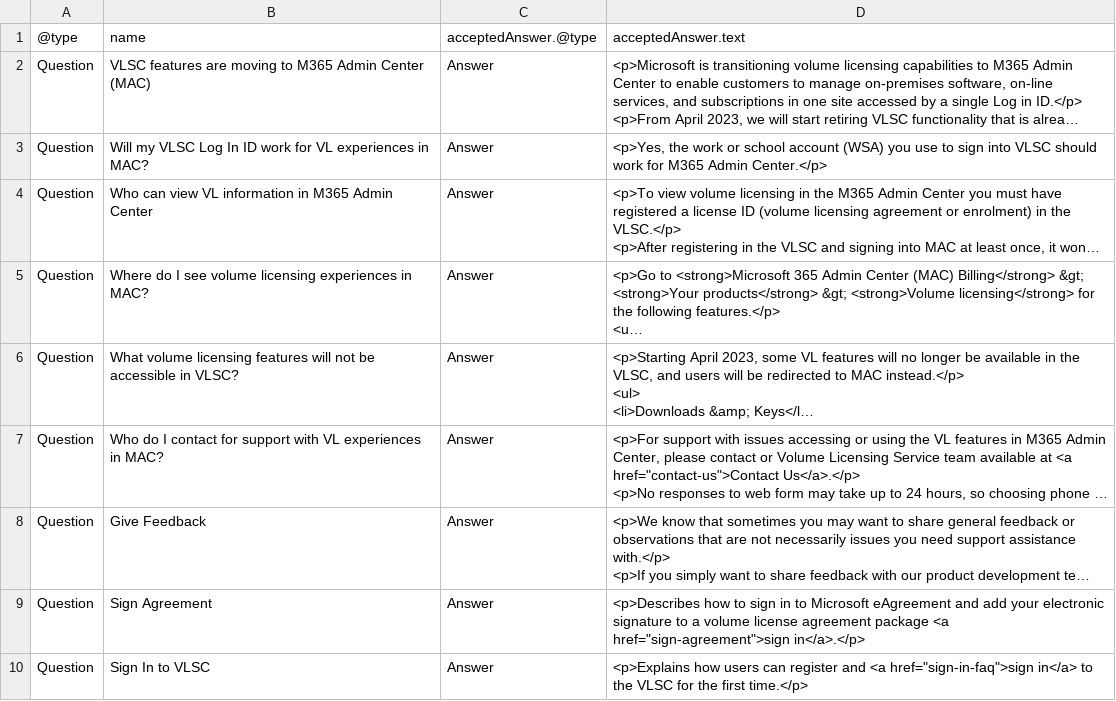
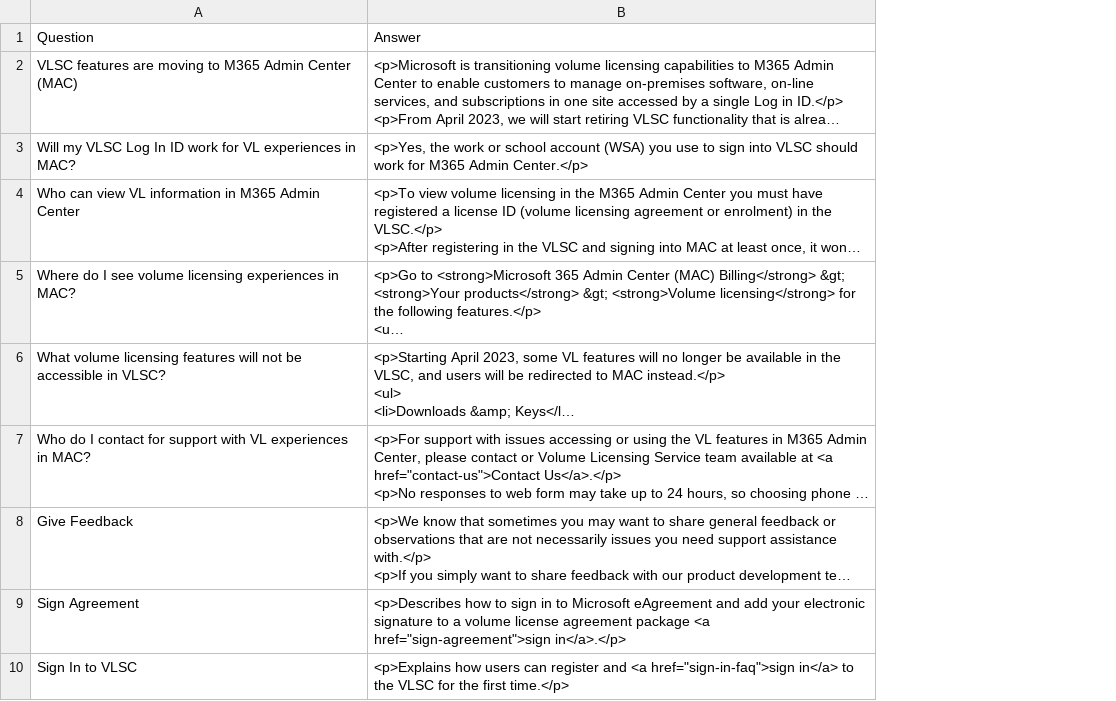
Before and after one commit to mattbriggs/content-feature, a CSV file: ex-005/output.csv, drawn as a sheet; only a part is shown; long unchanged cells end in …; removed rows and columns are numbered as before the commit, all else as after; the diff names each change by its address in the sheet, - before the commit and + after, or states it on an @@ line.

```diff
--- a/ex-005/output.csv
+++ b/ex-005/output.csv
-column A, rows 2-10: all Question
-column C, rows 2-10: all Answer
-row 1: @type | name | acceptedAnswer.@type | acceptedAnswer.text
+row 1: Question | Answer
```
Also changed, not shown: 2 other files.
